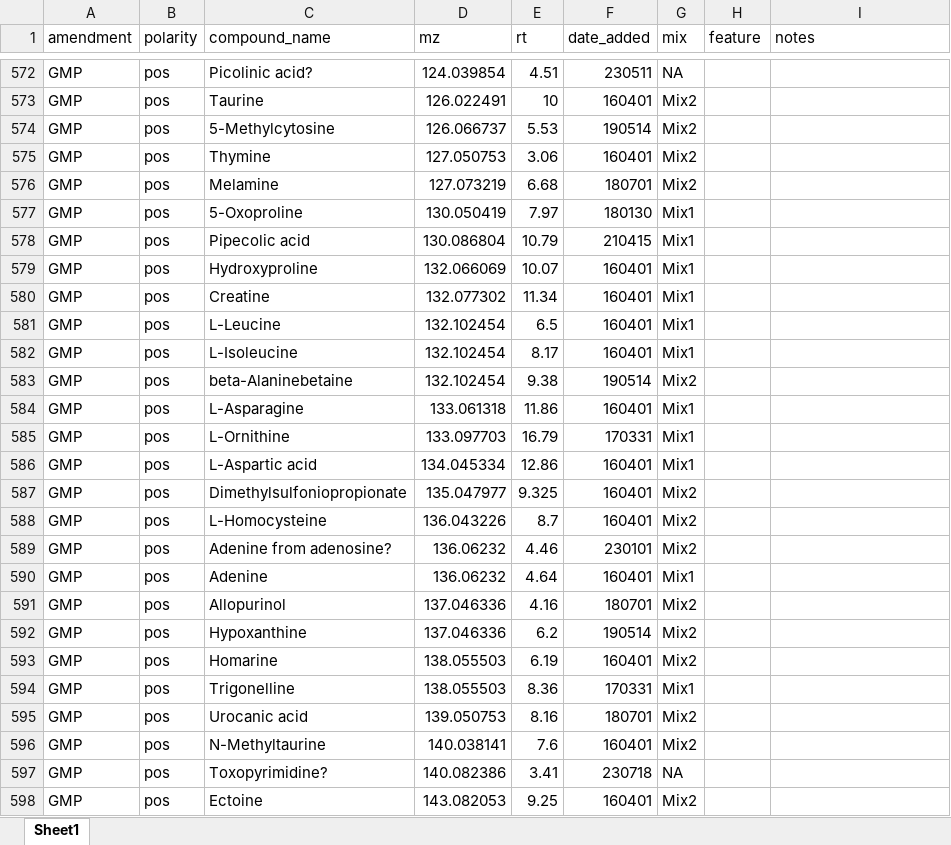
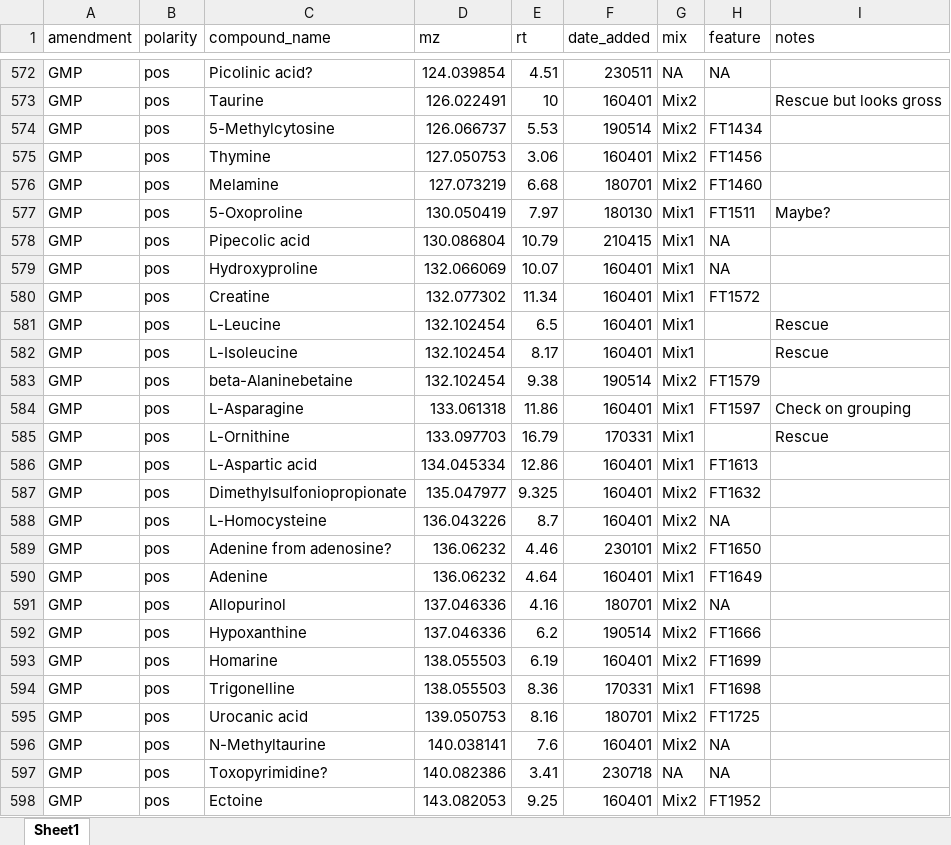
Before and after one commit to wkumler/PARAGON, an Excel workbook: untargeted/manual_annotations.xlsx, sheet Sheet1, drawn as a sheet; only a part is shown, gaps mark what is left out; values as stored, in another font and other column widths than the file's, no borders; the diff covers the shown part only; the diff names each change by its address in the sheet, - before the commit and + after, or states it on an @@ line.

```diff
--- a/untargeted/manual_annotations.xlsx (sheet Sheet1)
+++ b/untargeted/manual_annotations.xlsx (sheet Sheet1)
-H572 (feature): (empty)
+H572 (feature): NA
-I573 (notes): (empty)
+I573 (notes): Rescue but looks gross
-H574 (feature): (empty)
+H574 (feature): FT1434
-H575 (feature): (empty)
+H575 (feature): FT1456
-H576 (feature): (empty)
+H576 (feature): FT1460
-H577 (feature): (empty)
+H577 (feature): FT1511
-I577 (notes): (empty)
+I577 (notes): Maybe?
-H578:H579 (feature): (empty)
+H578:H579 (feature): NA
-H580 (feature): (empty)
+H580 (feature): FT1572
-I581:I582 (notes): (empty)
+I581:I582 (notes): Rescue
-H583 (feature): (empty)
+H583 (feature): FT1579
-H584 (feature): (empty)
+H584 (feature): FT1597
-I584 (notes): (empty)
+I584 (notes): Check on grouping
-I585 (notes): (empty)
+I585 (notes): Rescue
-H586 (feature): (empty)
+H586 (feature): FT1613
-H587 (feature): (empty)
+H587 (feature): FT1632
-H588 (feature): (empty)
+H588 (feature): NA
-H589 (feature): (empty)
+H589 (feature): FT1650
-H590 (feature): (empty)
+H590 (feature): FT1649
-H591 (feature): (empty)
+H591 (feature): NA
-H592 (feature): (empty)
+H592 (feature): FT1666
-H593 (feature): (empty)
+H593 (feature): FT1699
-H594 (feature): (empty)
+H594 (feature): FT1698
-H595 (feature): (empty)
+H595 (feature): FT1725
-H596:H597 (feature): (empty)
+H596:H597 (feature): NA
-H598 (feature): (empty)
+H598 (feature): FT1952
```
Also changed, not shown: 255 edited cells elsewhere in this sheet.
